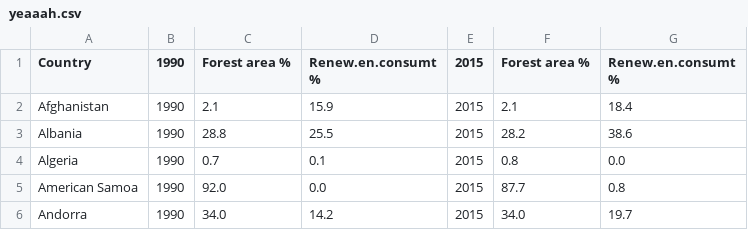
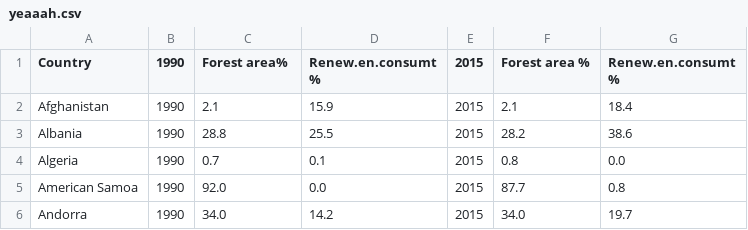
Before and after one commit to LiubovPopovets/1, a CSV file: yeaaah.csv, drawn as a sheet; only a part is shown.

Commit message:
Update yeaaah.csv

```diff
--- a/yeaaah.csv
+++ b/yeaaah.csv
@@ -1,2 +1,2 @@
-Country,1990,Forest area %,Renew.en.consumt %,2015,Forest area % ,Renew.en.consumt %
+Country,1990,Forest area%,Renew.en.consumt %,2015,Forest area %,Renew.en.consumt %
 Afghanistan,1990,2.1,15.9,2015,2.1,18.4
```
